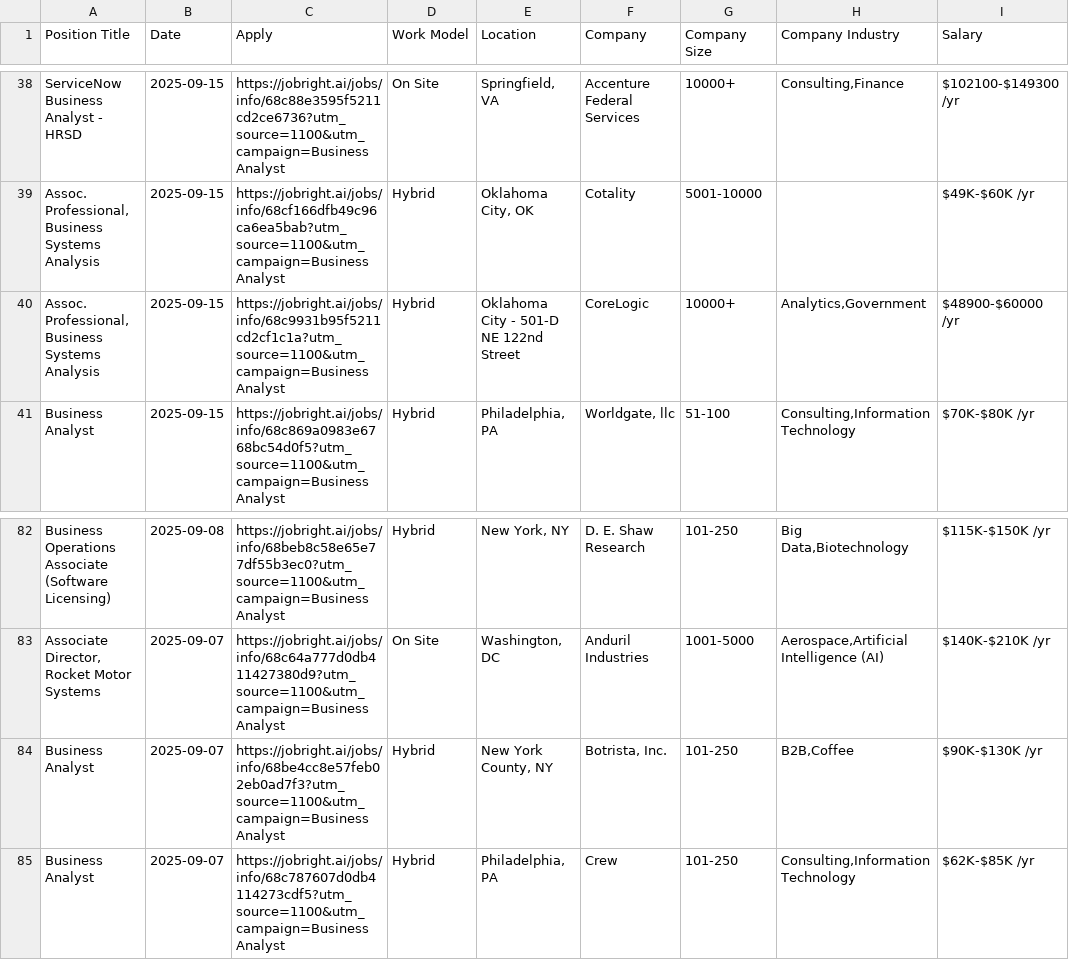
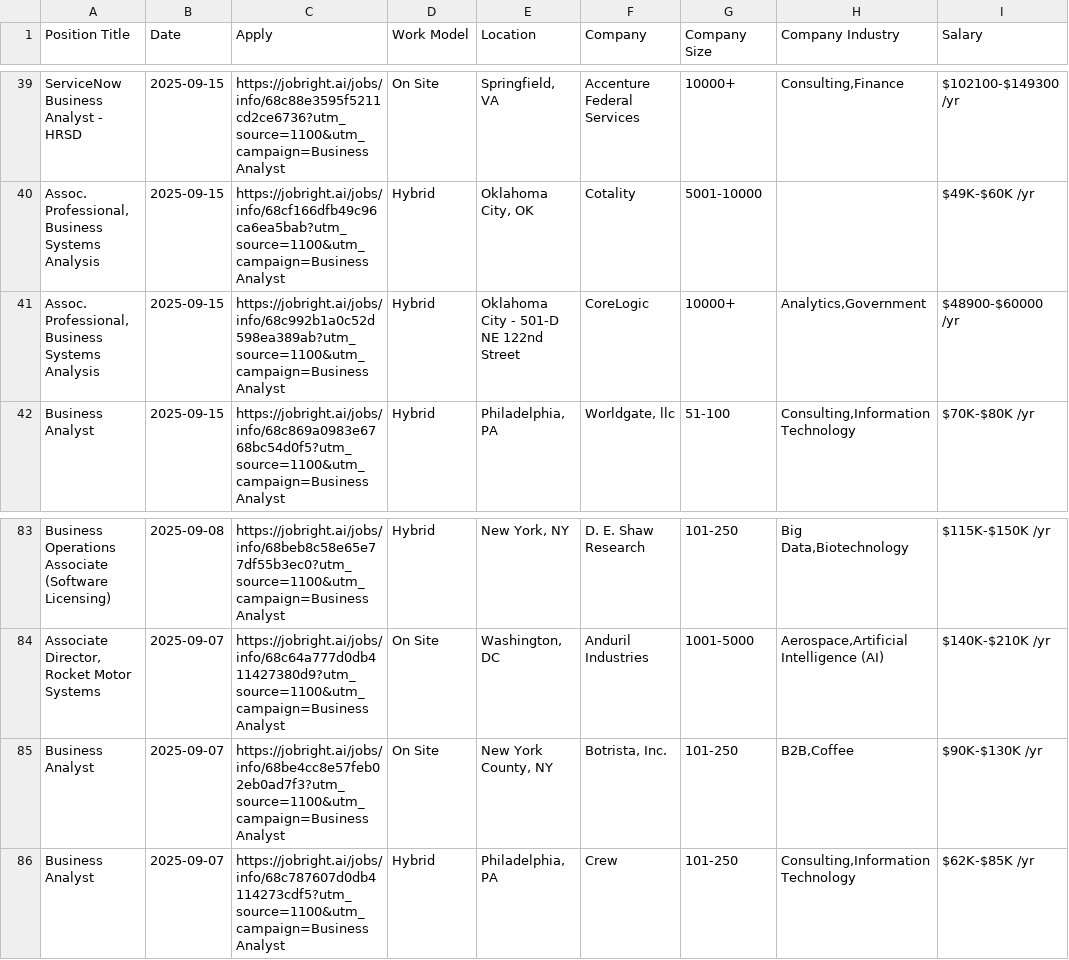
Before and after one commit to Pradeepsingh61/job_DE1, a CSV file: Business_Analyst_full.csv, drawn as a sheet; only a part is shown, gaps mark what is left out; addresses are those after the commit; the diff covers the shown part only; the diff names each change by its address in the sheet, - before the commit and + after, or states it on an @@ line.

```diff
--- a/Business_Analyst_full.csv
+++ b/Business_Analyst_full.csv
-C41 (Apply): https://jobright.ai/jobs/info/68c9931b95f5211cd2cf1c1a?utm_source=1100&utm_campaign=Business Analyst
+C41 (Apply): https://jobright.ai/jobs/info/68c992b1a0c52d598ea389ab?utm_source=1100&utm_campaign=Business Analyst
-D85 (Work Model): Hybrid
+D85 (Work Model): On Site
```
Also changed, not shown: 4 added rows, 4 removed rows and 2 edited cells elsewhere in this file, Consulting_full.csv, Creatives_and_Design_full.csv, 13 other files.
